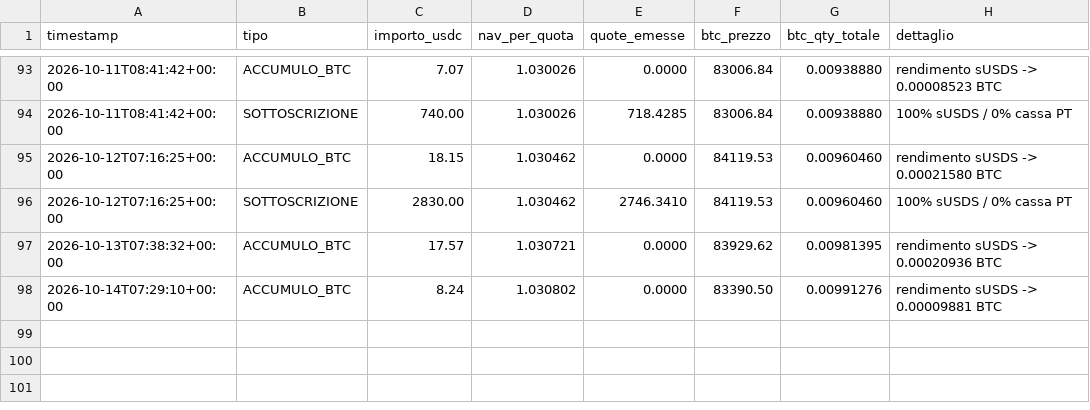
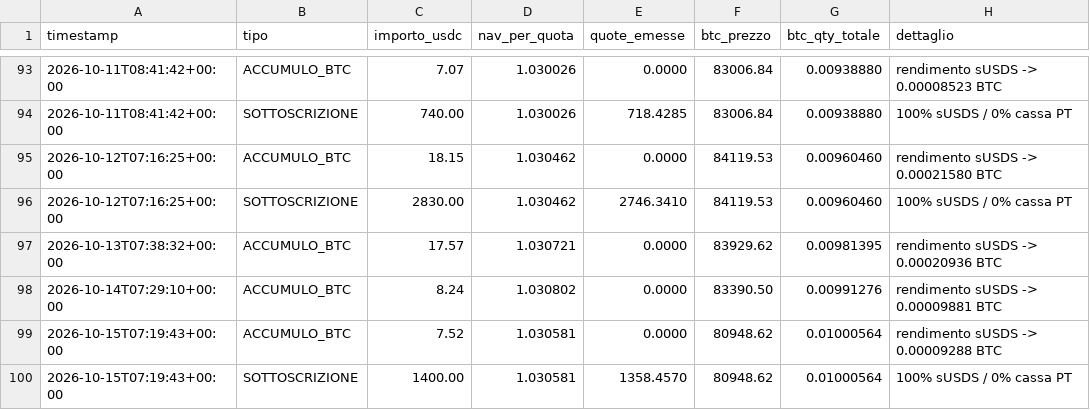
Before and after one commit to Alex00975/btc-accumulator-data, a CSV file: pubblico/operazioni.csv, drawn as a sheet; only a part is shown, gaps mark what is left out.

```diff
--- a/pubblico/operazioni.csv
+++ b/pubblico/operazioni.csv
@@ -98 +98,3 @@ timestamp,tipo,importo_usdc,nav_per_quota,quote_emesse,btc_prezzo,btc_qty_totale
 2026-10-14T07:29:10+00:00,ACCUMULO_BTC,8.24,1.030802,0.0000,83390.50,0.00991276,rendimento sUSDS -> 0.00009881 BTC
+2026-10-15T07:19:43+00:00,ACCUMULO_BTC,7.52,1.030581,0.0000,80948.62,0.01000564,rendimento sUSDS -> 0.00009288 BTC
+2026-10-15T07:19:43+00:00,SOTTOSCRIZIONE,1400.00,1.030581,1358.4570,80948.62,0.01000564,100% sUSDS / 0% cassa PT
```
Also changed, not shown: pubblico/sigilli.csv, serie.csv, 5 other files.
